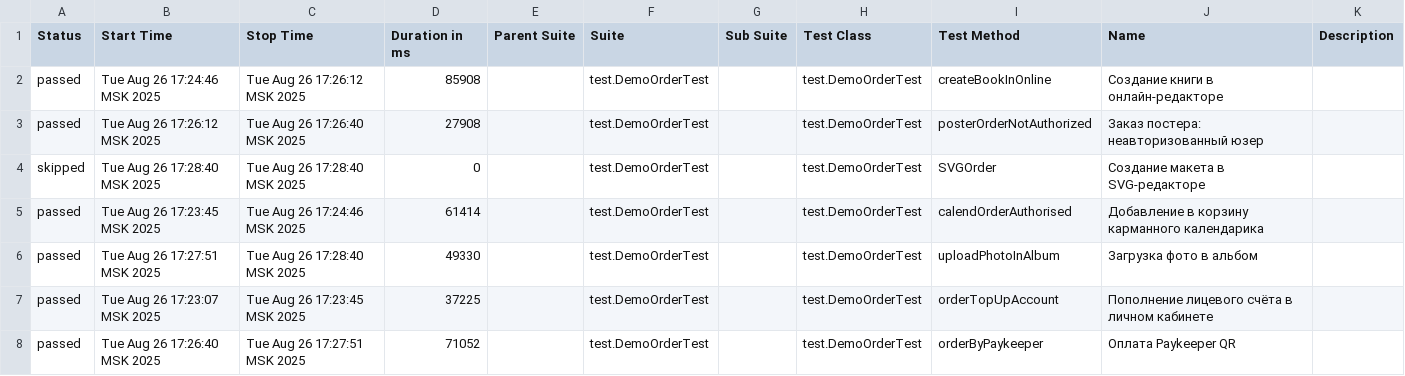
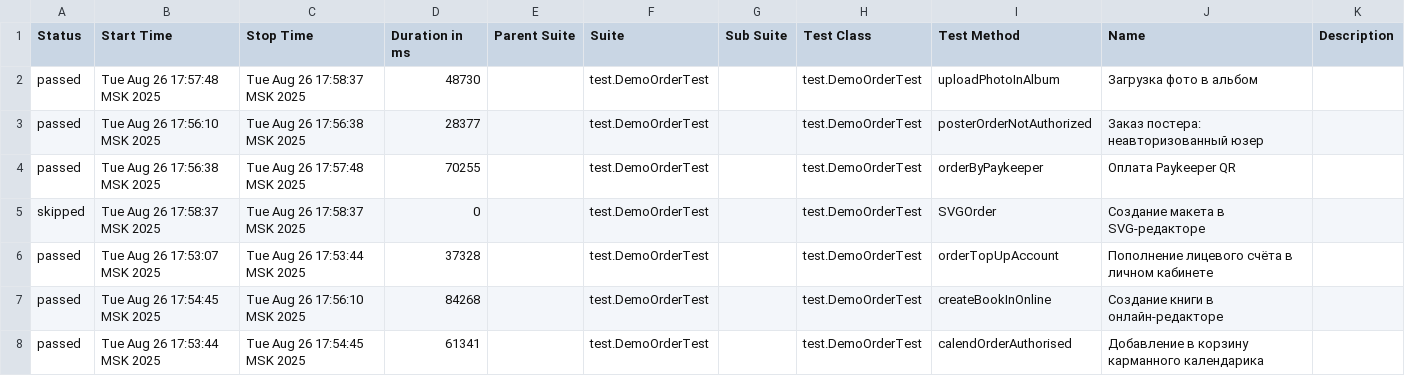
Before and after one commit to polinam-netprint/allure-reports-for-web, a CSV file: web-master/data/suites.csv, drawn as a sheet.

Commit message:
Update report for master

```diff
--- a/web-master/data/suites.csv
+++ b/web-master/data/suites.csv
@@ -1,8 +1,8 @@
 "Status","Start Time","Stop Time","Duration in ms","Parent Suite","Suite","Sub Suite","Test Class","Test Method","Name","Description"
-"passed","Tue Aug 26 17:24:46 MSK 2025","Tue Aug 26 17:26:12 MSK 2025","85908","","test.DemoOrderTest","","test.DemoOrderTest","createBookInOnline","Создание книги в онлайн-редакторе",""
-"passed","Tue Aug 26 17:26:12 MSK 2025","Tue Aug 26 17:26:40 MSK 2025","27908","","test.DemoOrderTest","","test.DemoOrderTest","posterOrderNotAuthorized","Заказ постера: неавторизованный юзер",""
-"skipped","Tue Aug 26 17:28:40 MSK 2025","Tue Aug 26 17:28:40 MSK 2025","0","","test.DemoOrderTest","","test.DemoOrderTest","SVGOrder","Создание макета в SVG-редакторе",""
-"passed","Tue Aug 26 17:23:45 MSK 2025","Tue Aug 26 17:24:46 MSK 2025","61414","","test.DemoOrderTest","","test.DemoOrderTest","calendOrderAuthorised","Добавление в корзину карманного календарика",""
-"passed","Tue Aug 26 17:27:51 MSK 2025","Tue Aug 26 17:28:40 MSK 2025","49330","","test.DemoOrderTest","","test.DemoOrderTest","uploadPhotoInAlbum","Загрузка фото в альбом",""
-"passed","Tue Aug 26 17:23:07 MSK 2025","Tue Aug 26 17:23:45 MSK 2025","37225","","test.DemoOrderTest","","test.DemoOrderTest","orderTopUpAccount","Пополнение лицевого счёта в личном кабинете",""
-"passed","Tue Aug 26 17:26:40 MSK 2025","Tue Aug 26 17:27:51 MSK 2025","71052","","test.DemoOrderTest","","test.DemoOrderTest","orderByPaykeeper","Оплата Paykeeper QR",""
+"passed","Tue Aug 26 17:57:48 MSK 2025","Tue Aug 26 17:58:37 MSK 2025","48730","","test.DemoOrderTest","","test.DemoOrderTest","uploadPhotoInAlbum","Загрузка фото в альбом",""
+"passed","Tue Aug 26 17:56:10 MSK 2025","Tue Aug 26 17:56:38 MSK 2025","28377","","test.DemoOrderTest","","test.DemoOrderTest","posterOrderNotAuthorized","Заказ постера: неавторизованный юзер",""
+"passed","Tue Aug 26 17:56:38 MSK 2025","Tue Aug 26 17:57:48 MSK 2025","70255","","test.DemoOrderTest","","test.DemoOrderTest","orderByPaykeeper","Оплата Paykeeper QR",""
+"skipped","Tue Aug 26 17:58:37 MSK 2025","Tue Aug 26 17:58:37 MSK 2025","0","","test.DemoOrderTest","","test.DemoOrderTest","SVGOrder","Создание макета в SVG-редакторе",""
+"passed","Tue Aug 26 17:53:07 MSK 2025","Tue Aug 26 17:53:44 MSK 2025","37328","","test.DemoOrderTest","","test.DemoOrderTest","orderTopUpAccount","Пополнение лицевого счёта в личном кабинете",""
+"passed","Tue Aug 26 17:54:45 MSK 2025","Tue Aug 26 17:56:10 MSK 2025","84268","","test.DemoOrderTest","","test.DemoOrderTest","createBookInOnline","Создание книги в онлайн-редакторе",""
+"passed","Tue Aug 26 17:53:44 MSK 2025","Tue Aug 26 17:54:45 MSK 2025","61341","","test.DemoOrderTest","","test.DemoOrderTest","calendOrderAuthorised","Добавление в корзину карманного календарика",""
```
Also changed, not shown: 20 other files.
